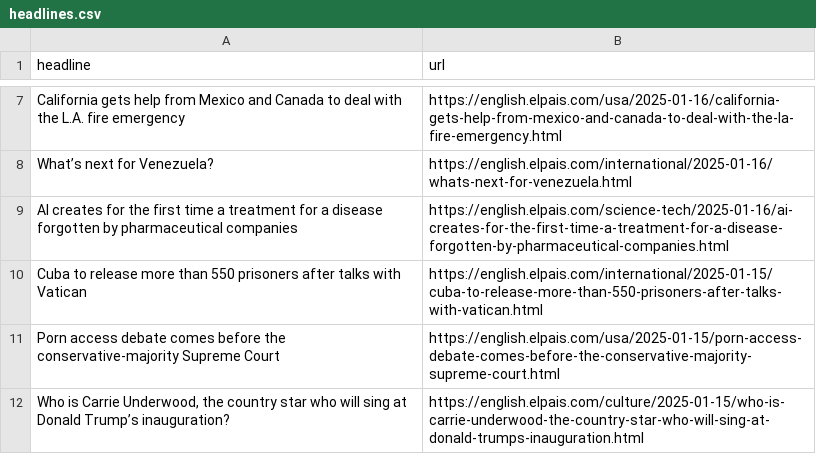
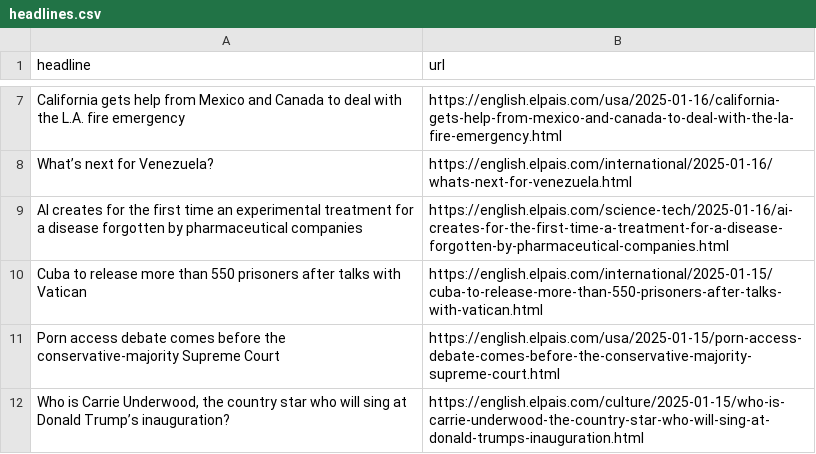
Before and after one commit to dimitriselaf/el-pais-autoscraper, a CSV file: headlines.csv, drawn as a sheet; only a part is shown, gaps mark what is left out.

```diff
--- a/headlines.csv
+++ b/headlines.csv
@@ -8,3 +8,3 @@ California gets help from Mexico and Canada to deal with the L.A. fire emergency
 What’s next for Venezuela? ,https://english.elpais.com/international/2025-01-16/whats-next-for-venezuela.html
-AI creates for the first time a treatment for a disease forgotten by pharmaceutical companies,https://english.elpais.com/science-tech/2025-01-16/ai-creates-for-the-first-time-a-treatment-for-a-disease-forgotten-by-pharmaceutical-companies.html
+AI creates for the first time an experimental treatment for a disease forgotten by pharmaceutical companies,https://english.elpais.com/science-tech/2025-01-16/ai-creates-for-the-first-time-a-treatment-for-a-disease-forgotten-by-pharmaceutical-companies.html
 Cuba to release more than 550 prisoners after talks with Vatican,https://english.elpais.com/international/2025-01-15/cuba-to-release-more-than-550-prisoners-after-talks-with-vatican.html
```
